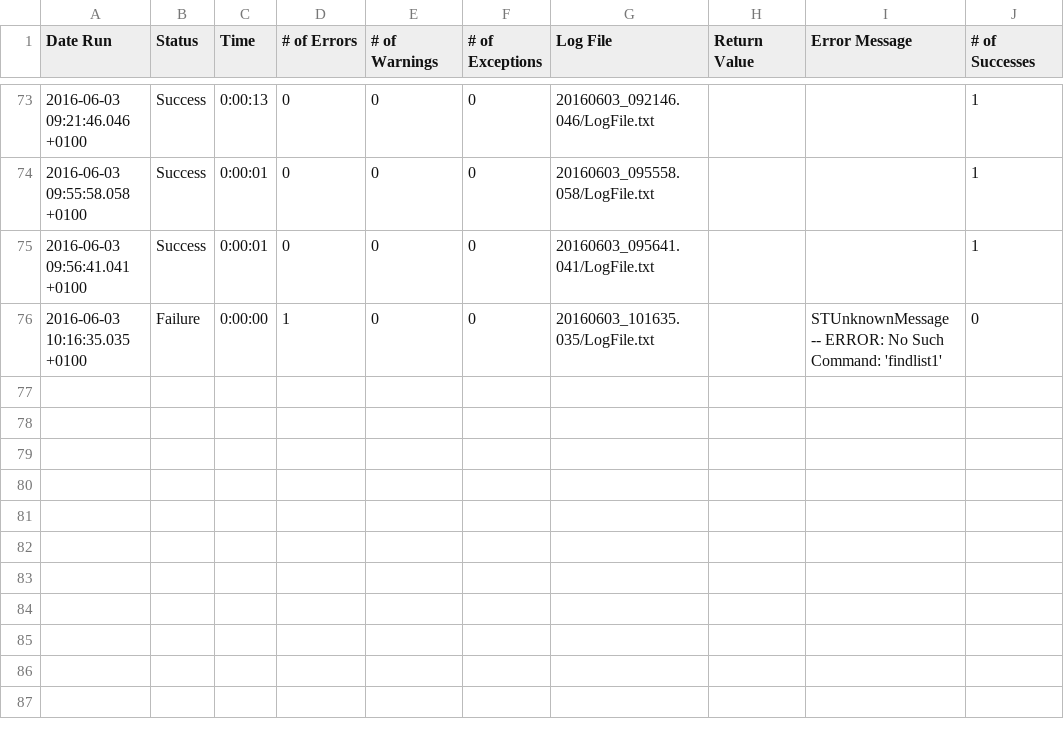
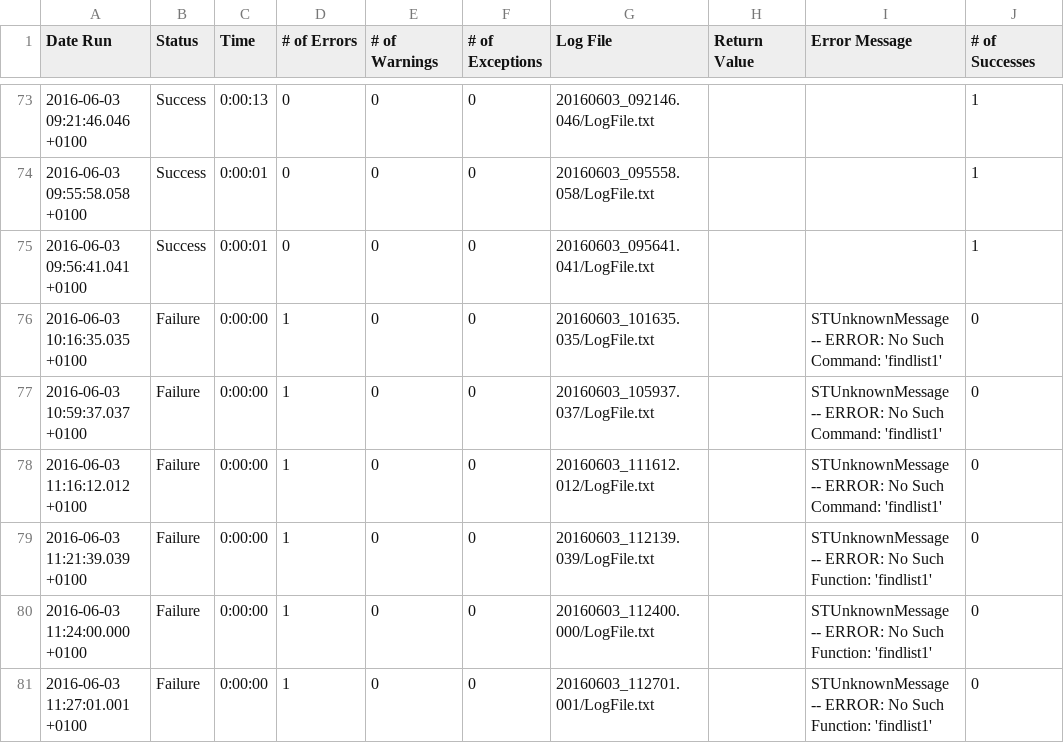
Before and after one commit to Disha12345/Trial, a CSV file: wunderlist.suite/Results/_test3 create list/RunHistory.csv, drawn as a sheet; only a part is shown, gaps mark what is left out; the diff names each change by its address in the sheet, - before the commit and + after, or states it on an @@ line.

```diff
--- a/wunderlist.suite/Results/_test3 create list/RunHistory.csv
+++ b/wunderlist.suite/Results/_test3 create list/RunHistory.csv
+row 77: 2016-06-03 10:59:37.037 +0100 | Failure | 0:00:00 | 1 | 0 | 0 | 20160603_105937.037/LogFile.txt |  | STUnknownMessage -- ERROR: No Such Command: 'findlist1' | 0
+row 78: 2016-06-03 11:16:12.012 +0100 | Failure | 0:00:00 | 1 | 0 | 0 | 20160603_111612.012/LogFile.txt |  | STUnknownMessage -- ERROR: No Such Command: 'findlist1' | 0
+row 79: 2016-06-03 11:21:39.039 +0100 | Failure | 0:00:00 | 1 | 0 | 0 | 20160603_112139.039/LogFile.txt |  | STUnknownMessage -- ERROR: No Such Function: 'findlist1' | 0
+row 80: 2016-06-03 11:24:00.000 +0100 | Failure | 0:00:00 | 1 | 0 | 0 | 20160603_112400.000/LogFile.txt |  | STUnknownMessage -- ERROR: No Such Function: 'findlist1' | 0
+row 81: 2016-06-03 11:27:01.001 +0100 | Failure | 0:00:00 | 1 | 0 | 0 | 20160603_112701.001/LogFile.txt |  | STUnknownMessage -- ERROR: No Such Function: 'findlist1' | 0
```
Also changed, not shown: wunderlist.suite/Results/SuiteStatistics.csv, wunderlist.suite/Results/_Test6 ReadFile/RunHistory.csv, 42 other files.
